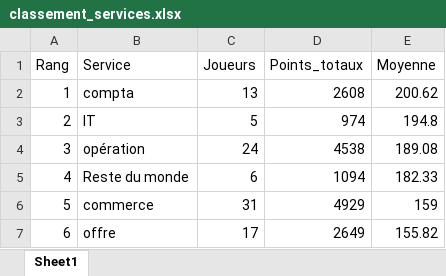
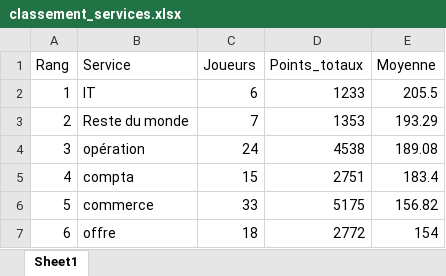
Before and after one commit to devilrock95/championnat-jja, an Excel workbook: classement_services.xlsx, sheet Sheet1, drawn as a sheet; values as stored, in another font and other column widths than the file's, no borders; the diff names each change by its address in the sheet, - before the commit and + after, or states it on an @@ line.

```diff
--- a/classement_services.xlsx (sheet Sheet1)
+++ b/classement_services.xlsx (sheet Sheet1)
-B2 (Service): compta
+B2 (Service): IT
-C2 (Joueurs): 13
+C2 (Joueurs): 6
-D2 (Points_totaux): 2608
+D2 (Points_totaux): 1233
-E2 (Moyenne): 200.62
+E2 (Moyenne): 205.5
-B3 (Service): IT
+B3 (Service): Reste du monde
-C3 (Joueurs): 5
+C3 (Joueurs): 7
-D3 (Points_totaux): 974
+D3 (Points_totaux): 1353
-E3 (Moyenne): 194.8
+E3 (Moyenne): 193.29
-B5 (Service): Reste du monde
+B5 (Service): compta
-C5 (Joueurs): 6
+C5 (Joueurs): 15
-D5 (Points_totaux): 1094
+D5 (Points_totaux): 2751
-E5 (Moyenne): 182.33
+E5 (Moyenne): 183.4
-C6 (Joueurs): 31
+C6 (Joueurs): 33
-D6 (Points_totaux): 4929
+D6 (Points_totaux): 5175
-E6 (Moyenne): 159
+E6 (Moyenne): 156.82
-C7 (Joueurs): 17
+C7 (Joueurs): 18
-D7 (Points_totaux): 2649
+D7 (Points_totaux): 2772
-E7 (Moyenne): 155.82
+E7 (Moyenne): 154
```
Also changed, not shown: chutes.xlsx, classement_individuel.xlsx, 6 other files.
